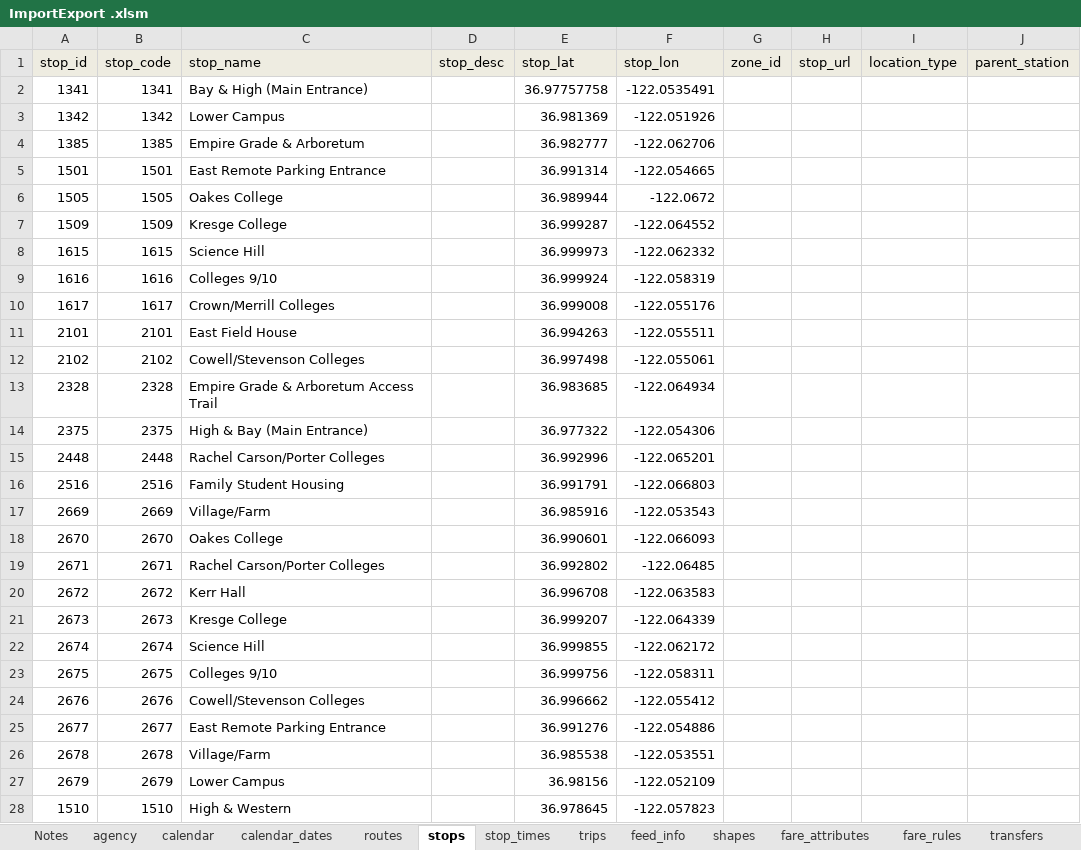
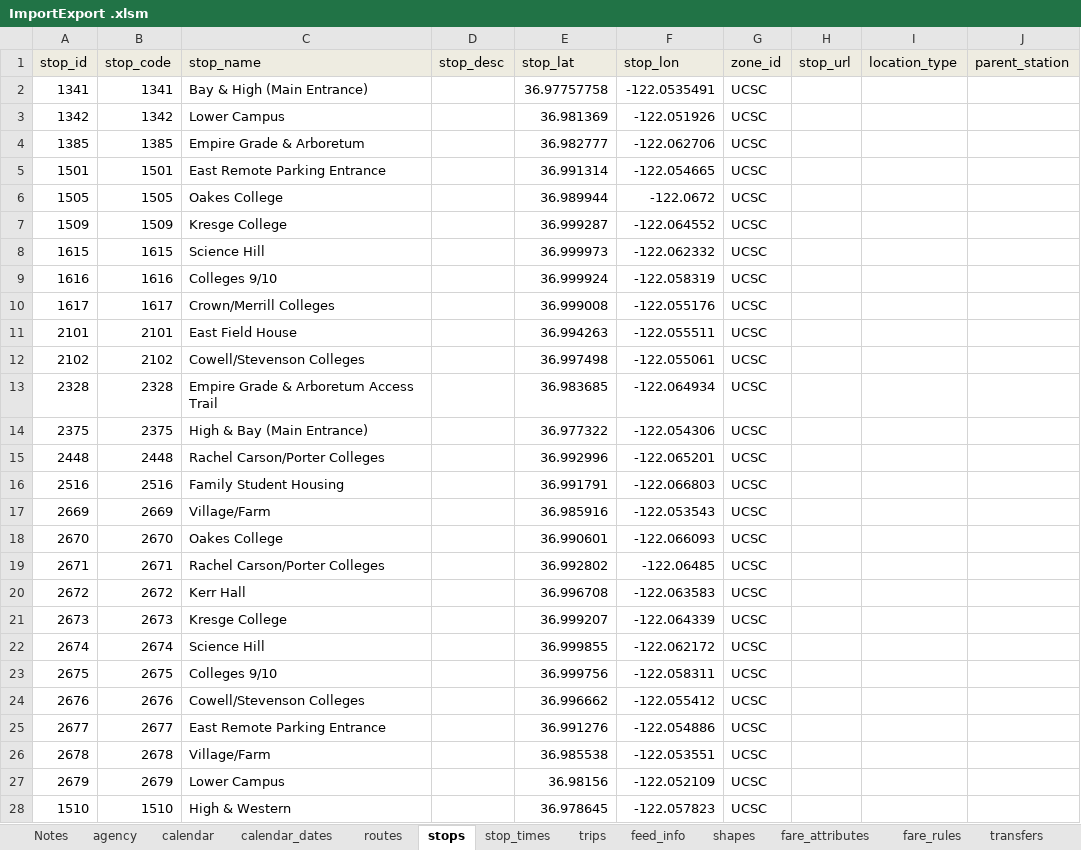
Before and after one commit to PinpointAVL/TAPS-GTFS, an Excel workbook: 2024-04-01/ImportExport .xlsm, sheet stops, drawn as a sheet; only a part is shown; values as stored, in another font and other column widths than the file's, no borders; the diff covers the shown part only; the diff names each change by its address in the sheet, - before the commit and + after, or states it on an @@ line.

```diff
--- a/2024-04-01/ImportExport .xlsm (sheet stops)
+++ b/2024-04-01/ImportExport .xlsm (sheet stops)
-G2:G28 (zone_id): (empty)
+G2:G28 (zone_id): UCSC
```
Also changed, not shown: 28 added rows and 13 edited cells elsewhere in this sheet, sheet stop_times, sheet shapes, sheet trips, sheet routes, sheet calendar, sheet fare_attributes, 4 more sheets, charts or pictures, 18 other files.
